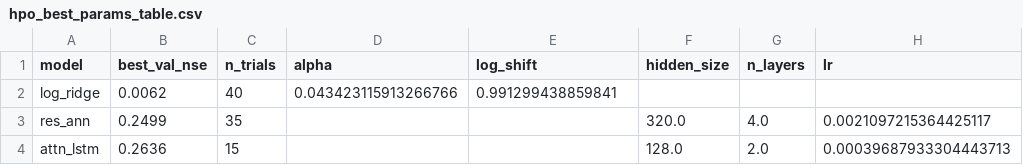
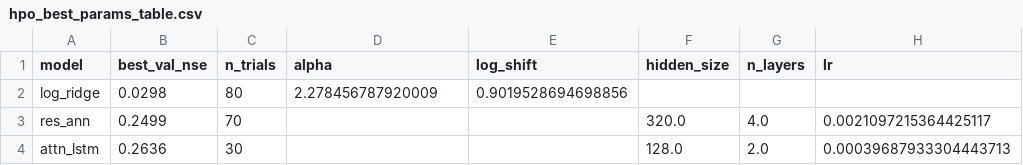
Before and after one commit to mwdunlap2004/floodnet_work, a CSV file: results/hpo_best_params_table.csv, drawn as a sheet; only a part is shown; the diff names each change by its address in the sheet, - before the commit and + after, or states it on an @@ line.

```diff
--- a/results/hpo_best_params_table.csv
+++ b/results/hpo_best_params_table.csv
-B2 (best_val_nse): 0.0062
+B2 (best_val_nse): 0.0298
-C2 (n_trials): 40
+C2 (n_trials): 80
-D2 (alpha): 0.043423115913266766
+D2 (alpha): 2.278456787920009
-E2 (log_shift): 0.991299438859841
+E2 (log_shift): 0.9019528694698856
-C3 (n_trials): 35
+C3 (n_trials): 70
-C4 (n_trials): 15
+C4 (n_trials): 30
```
Also changed, not shown: 1 other file.
